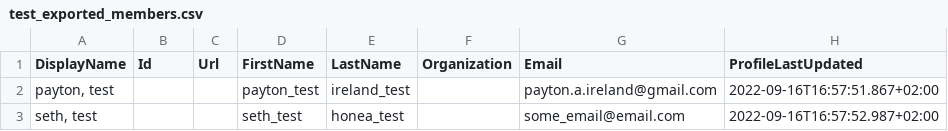
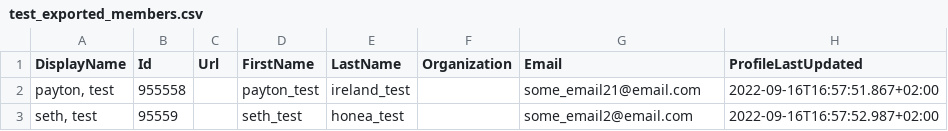
Before and after one commit to sethhonea/499, a CSV file: test_exported_members.csv, drawn as a sheet; only a part is shown; the diff names each change by its address in the sheet, - before the commit and + after, or states it on an @@ line.

```diff
--- a/test_exported_members.csv
+++ b/test_exported_members.csv
-B2 (Id): (empty)
+B2 (Id): 955558
-G2 (Email): payton.a.ireland@gmail.com
+G2 (Email): some_email21@email.com
-B3 (Id): (empty)
+B3 (Id): 95559
-G3 (Email): some_email@email.com
+G3 (Email): some_email2@email.com
```
Also changed, not shown: exported_archived_members.csv, exported_donation_info.csv, 6 other files.
